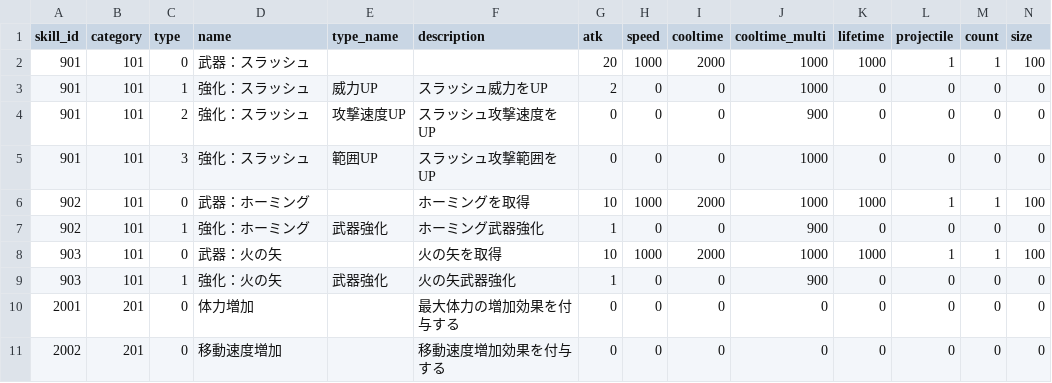
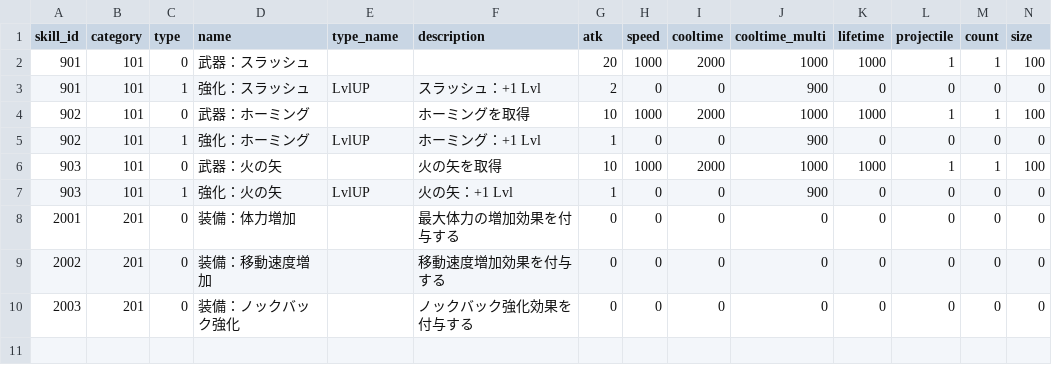
Before and after one commit to technocronos/sengoku_survivor, a CSV file: vee/Assets/StreamingAssets/Csv/drop_mst.csv, drawn as a sheet; only a part is shown; removed rows and columns are numbered as before the commit, all else as after; rows hold the shown columns only; the diff names each change by its address in the sheet, - before the commit and + after, or states it on an @@ line.

```diff
--- a/vee/Assets/StreamingAssets/Csv/drop_mst.csv
+++ b/vee/Assets/StreamingAssets/Csv/drop_mst.csv
-E3 (type_name): 威力UP
+E3 (type_name): LvlUP
-F3 (description): スラッシュ威力をUP
+F3 (description): スラッシュ：+1 Lvl
-J3 (cooltime_multi): 1000
+J3 (cooltime_multi): 900
-row 4: 901 | 101 | 2 | 強化：スラッシュ | 攻撃速度UP | スラッシュ攻撃速度をUP | 0 | 0 | 0 | 900 | 0 | 0 | 0 | 0
-row 5: 901 | 101 | 3 | 強化：スラッシュ | 範囲UP | スラッシュ攻撃範囲をUP | 0 | 0 | 0 | 1000 | 0 | 0 | 0 | 0
-E5 (type_name): 武器強化
+E5 (type_name): LvlUP
-F5 (description): ホーミング武器強化
+F5 (description): ホーミング：+1 Lvl
-E7 (type_name): 武器強化
+E7 (type_name): LvlUP
-F7 (description): 火の矢武器強化
+F7 (description): 火の矢：+1 Lvl
-D8 (name): 体力増加
+D8 (name): 装備：体力増加
-D9 (name): 移動速度増加
+D9 (name): 装備：移動速度増加
+row 10: 2003 | 201 | 0 | 装備：ノックバック強化 |  | ノックバック強化効果を付与する | 0 | 0 | 0 | 0 | 0 | 0 | 0 | 0
```
Also changed, not shown: 3 other files.
